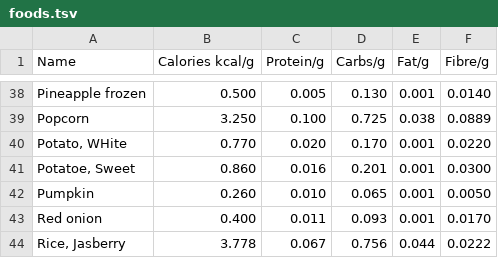
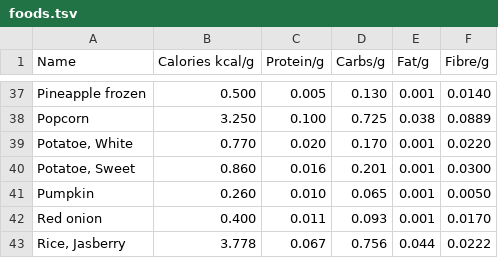
Before and after one commit to eliotmuirgrid/chameleon, a TSV file: cpp/tracker/foods.tsv, drawn as a sheet; only a part is shown, gaps mark what is left out; the diff covers the shown part only.

Commit message:
Food tracker progress and added subrina's job description.

```diff
--- a/cpp/tracker/foods.tsv
+++ b/cpp/tracker/foods.tsv
@@ -39,3 +38,3 @@ Pineapple frozen	0.500	0.005	0.130	0.001	0.0140
 Popcorn	3.250	0.100	0.725	0.038	0.0889
-Potato, WHite	0.770	0.020	0.170	0.001	0.0220
+Potatoe, White	0.770	0.020	0.170	0.001	0.0220
 Potatoe, Sweet	0.860	0.016	0.201	0.001	0.0300
```
Also changed, not shown: 1 removed row and 5 edited cells elsewhere in this file, 6 other files.
